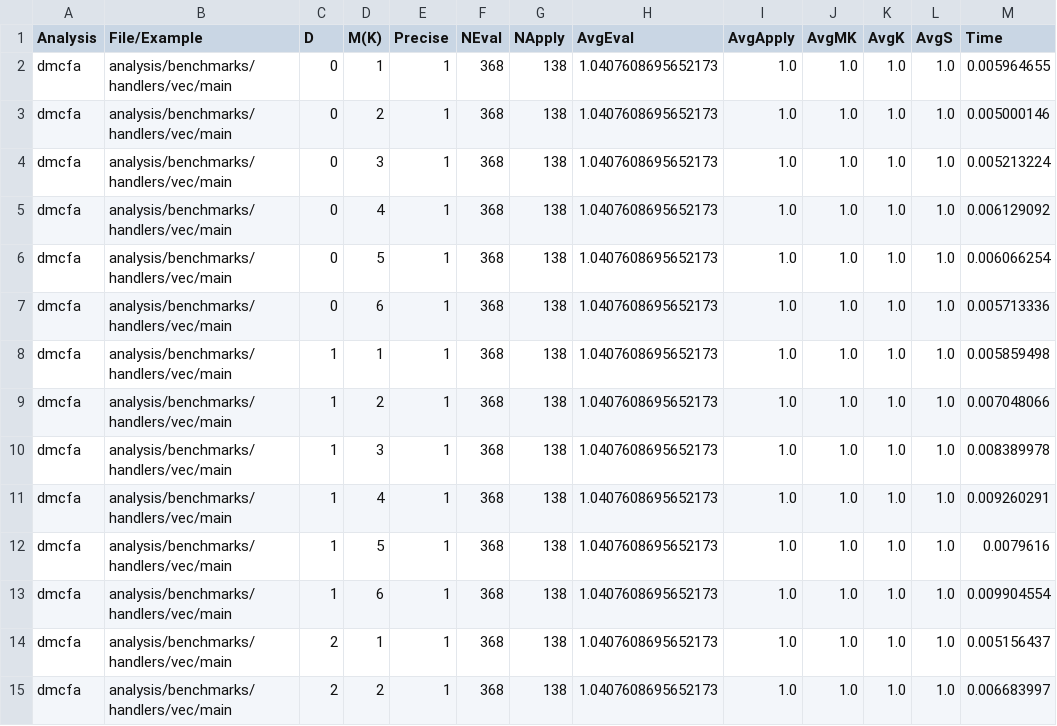
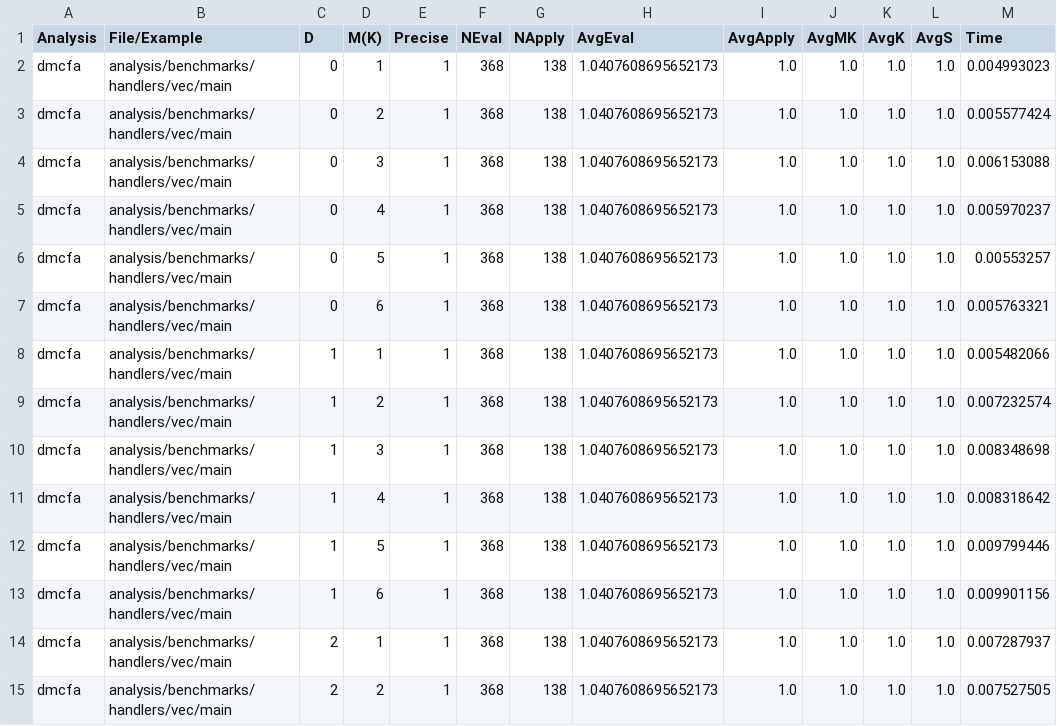
Before and after one commit to TimWhiting/koka, a CSV file: benchmarks/results/handlers/vec/dmcfa-4-6.csv, drawn as a sheet; only a part is shown; the diff covers the shown part only.

```diff
--- a/benchmarks/results/handlers/vec/dmcfa-4-6.csv
+++ b/benchmarks/results/handlers/vec/dmcfa-4-6.csv
@@ -1,15 +1,15 @@
 Analysis,File/Example,D,M(K),Precise,NEval,NApply,AvgEval,AvgApply,AvgMK,AvgK,AvgS,Time
-dmcfa,analysis/benchmarks/handlers/vec/main,0,1,1,368,138,1.0407608695652173,1.0,1.0,1.0,1.0,0.005964655
-dmcfa,analysis/benchmarks/handlers/vec/main,0,2,1,368,138,1.0407608695652173,1.0,1.0,1.0,1.0,0.005000146
-dmcfa,analysis/benchmarks/handlers/vec/main,0,3,1,368,138,1.0407608695652173,1.0,1.0,1.0,1.0,0.005213224
-dmcfa,analysis/benchmarks/handlers/vec/main,0,4,1,368,138,1.0407608695652173,1.0,1.0,1.0,1.0,0.006129092
-dmcfa,analysis/benchmarks/handlers/vec/main,0,5,1,368,138,1.0407608695652173,1.0,1.0,1.0,1.0,0.006066254
-dmcfa,analysis/benchmarks/handlers/vec/main,0,6,1,368,138,1.0407608695652173,1.0,1.0,1.0,1.0,0.005713336
-dmcfa,analysis/benchmarks/handlers/vec/main,1,1,1,368,138,1.0407608695652173,1.0,1.0,1.0,1.0,0.005859498
-dmcfa,analysis/benchmarks/handlers/vec/main,1,2,1,368,138,1.0407608695652173,1.0,1.0,1.0,1.0,0.007048066
-dmcfa,analysis/benchmarks/handlers/vec/main,1,3,1,368,138,1.0407608695652173,1.0,1.0,1.0,1.0,0.008389978
-dmcfa,analysis/benchmarks/handlers/vec/main,1,4,1,368,138,1.0407608695652173,1.0,1.0,1.0,1.0,0.009260291
-dmcfa,analysis/benchmarks/handlers/vec/main,1,5,1,368,138,1.0407608695652173,1.0,1.0,1.0,1.0,0.0079616
-dmcfa,analysis/benchmarks/handlers/vec/main,1,6,1,368,138,1.0407608695652173,1.0,1.0,1.0,1.0,0.009904554
-dmcfa,analysis/benchmarks/handlers/vec/main,2,1,1,368,138,1.0407608695652173,1.0,1.0,1.0,1.0,0.005156437
-dmcfa,analysis/benchmarks/handlers/vec/main,2,2,1,368,138,1.0407608695652173,1.0,1.0,1.0,1.0,0.006683997
+dmcfa,analysis/benchmarks/handlers/vec/main,0,1,1,368,138,1.0407608695652173,1.0,1.0,1.0,1.0,0.004993023
+dmcfa,analysis/benchmarks/handlers/vec/main,0,2,1,368,138,1.0407608695652173,1.0,1.0,1.0,1.0,0.005577424
+dmcfa,analysis/benchmarks/handlers/vec/main,0,3,1,368,138,1.0407608695652173,1.0,1.0,1.0,1.0,0.006153088
+dmcfa,analysis/benchmarks/handlers/vec/main,0,4,1,368,138,1.0407608695652173,1.0,1.0,1.0,1.0,0.005970237
+dmcfa,analysis/benchmarks/handlers/vec/main,0,5,1,368,138,1.0407608695652173,1.0,1.0,1.0,1.0,0.00553257
+dmcfa,analysis/benchmarks/handlers/vec/main,0,6,1,368,138,1.0407608695652173,1.0,1.0,1.0,1.0,0.005763321
+dmcfa,analysis/benchmarks/handlers/vec/main,1,1,1,368,138,1.0407608695652173,1.0,1.0,1.0,1.0,0.005482066
+dmcfa,analysis/benchmarks/handlers/vec/main,1,2,1,368,138,1.0407608695652173,1.0,1.0,1.0,1.0,0.007232574
+dmcfa,analysis/benchmarks/handlers/vec/main,1,3,1,368,138,1.0407608695652173,1.0,1.0,1.0,1.0,0.008348698
+dmcfa,analysis/benchmarks/handlers/vec/main,1,4,1,368,138,1.0407608695652173,1.0,1.0,1.0,1.0,0.008318642
+dmcfa,analysis/benchmarks/handlers/vec/main,1,5,1,368,138,1.0407608695652173,1.0,1.0,1.0,1.0,0.009799446
+dmcfa,analysis/benchmarks/handlers/vec/main,1,6,1,368,138,1.0407608695652173,1.0,1.0,1.0,1.0,0.009901156
+dmcfa,analysis/benchmarks/handlers/vec/main,2,1,1,368,138,1.0407608695652173,1.0,1.0,1.0,1.0,0.007287937
+dmcfa,analysis/benchmarks/handlers/vec/main,2,2,1,368,138,1.0407608695652173,1.0,1.0,1.0,1.0,0.007527505
```
Also changed, not shown: 16 edited cells elsewhere in this file, benchmarks/results/handlers/yield/dmcfa-4-6.csv, 7 other files.
